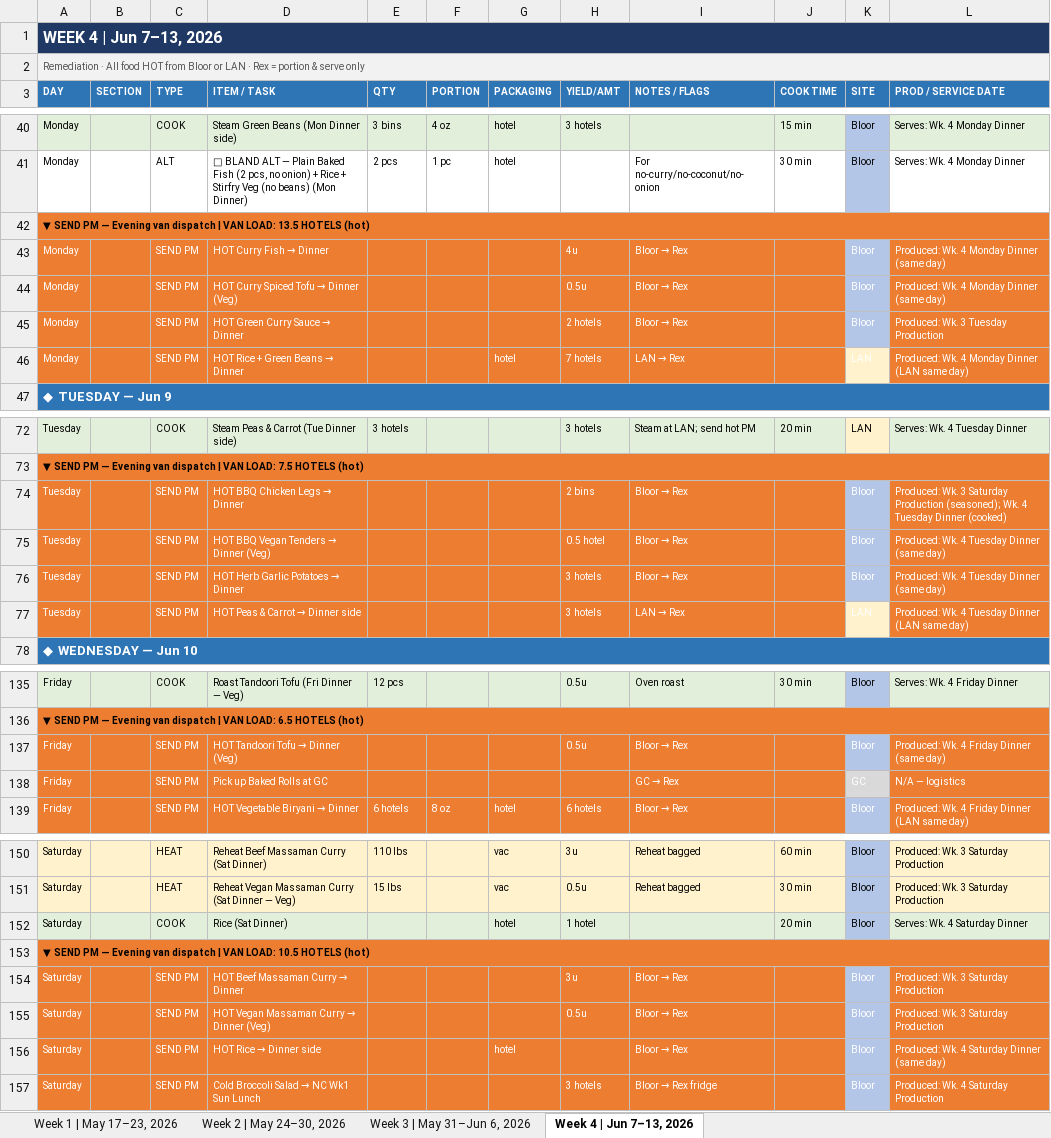
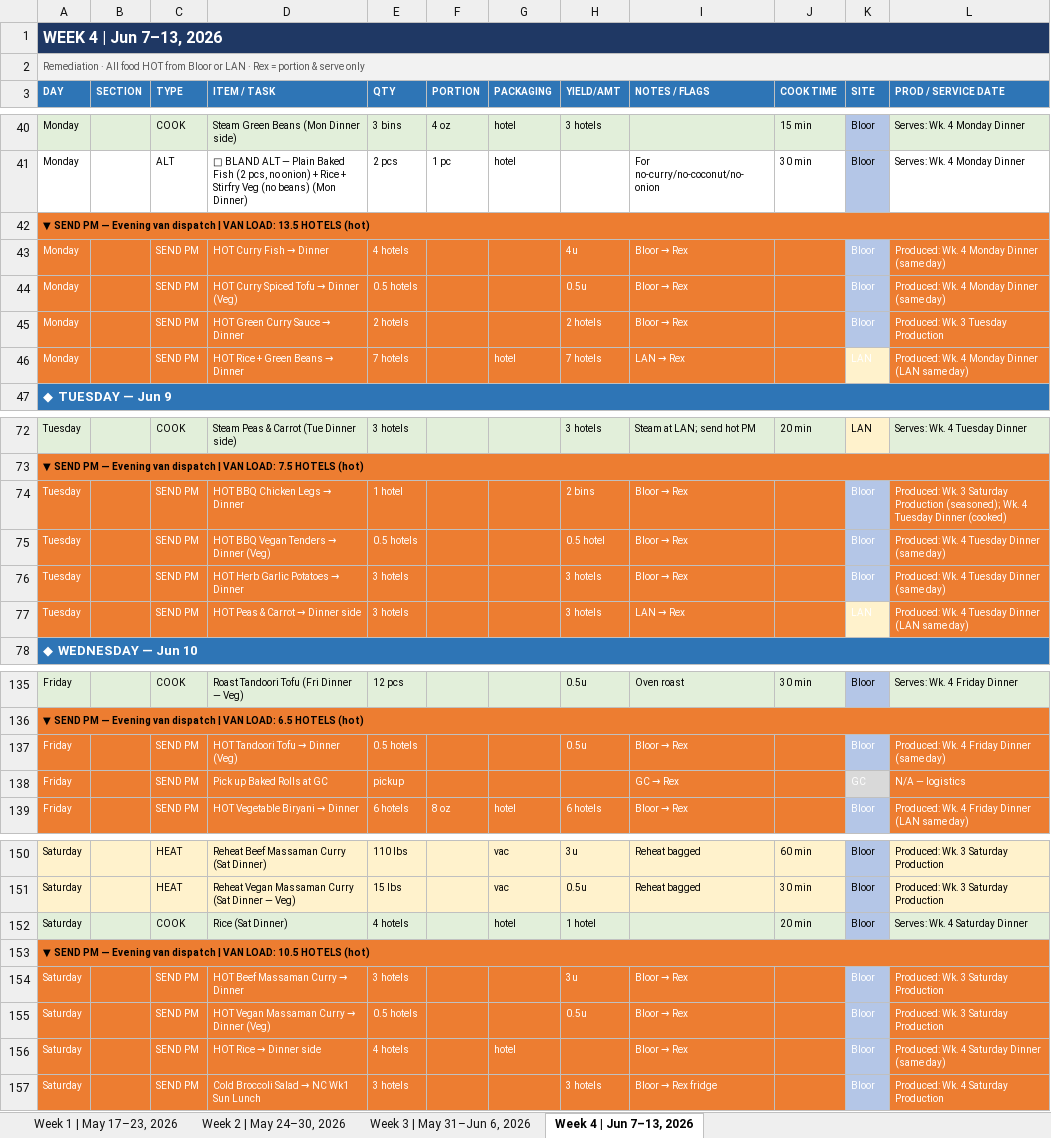
Before and after one commit to kennedyjasondavid-eng/conc-kitchen-hub, an Excel workbook: outputs/01_Production_Schedule_generated.xlsx, sheet Week 4 | Jun 7–13, 2026, drawn as a sheet; only a part is shown, gaps mark what is left out; values as stored, in another font and other column widths than the file's, no borders; the diff covers the shown part only; the diff names each change by its address in the sheet, - before the commit and + after, or states it on an @@ line.

```diff
--- a/outputs/01_Production_Schedule_generated.xlsx (sheet Week 4 | Jun 7–13, 2026)
+++ b/outputs/01_Production_Schedule_generated.xlsx (sheet Week 4 | Jun 7–13, 2026)
-E43 (QTY): (empty)
+E43 (QTY): 4 hotels
-E44 (QTY): (empty)
+E44 (QTY): 0.5 hotels
-E45 (QTY): (empty)
+E45 (QTY): 2 hotels
-E46 (QTY): (empty)
+E46 (QTY): 7 hotels
-E74 (QTY): (empty)
+E74 (QTY): 1 hotel
-E75 (QTY): (empty)
+E75 (QTY): 0.5 hotels
-E76:E77 (QTY): (empty)
+E76:E77 (QTY): 3 hotels
-E137 (QTY): (empty)
+E137 (QTY): 0.5 hotels
-E138 (QTY): (empty)
+E138 (QTY): pickup
-E152 (QTY): (empty)
+E152 (QTY): 4 hotels
-E154 (QTY): (empty)
+E154 (QTY): 3 hotels
-E155 (QTY): (empty)
+E155 (QTY): 0.5 hotels
-E156 (QTY): (empty)
+E156 (QTY): 4 hotels
-E157 (QTY): (empty)
+E157 (QTY): 3 hotels
```
Also changed, not shown: 11 edited cells elsewhere in this sheet, sheet Week 1 | May 17–23, 2026, sheet Week 3 | May 31–Jun 6, 2026, sheet Week 2 | May 24–30, 2026, outputs/03_Driver_Schedule_generated.xlsx, outputs/Labour_Report_generated.xlsx.
